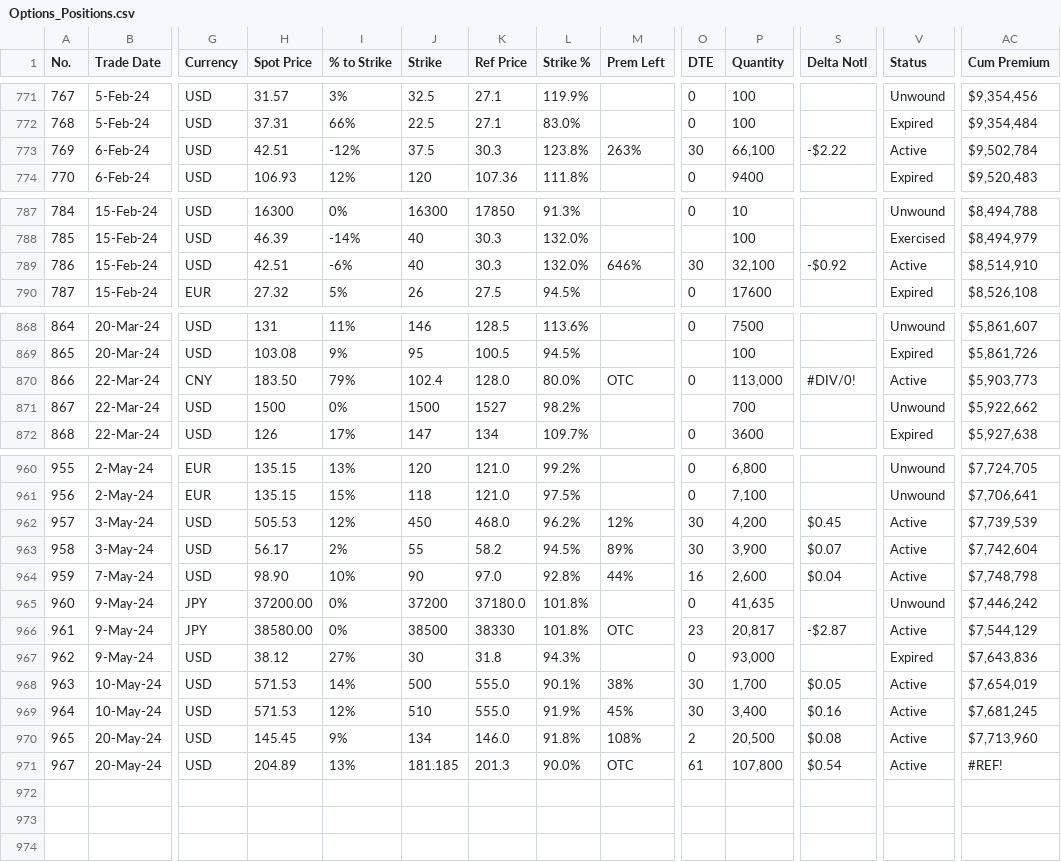
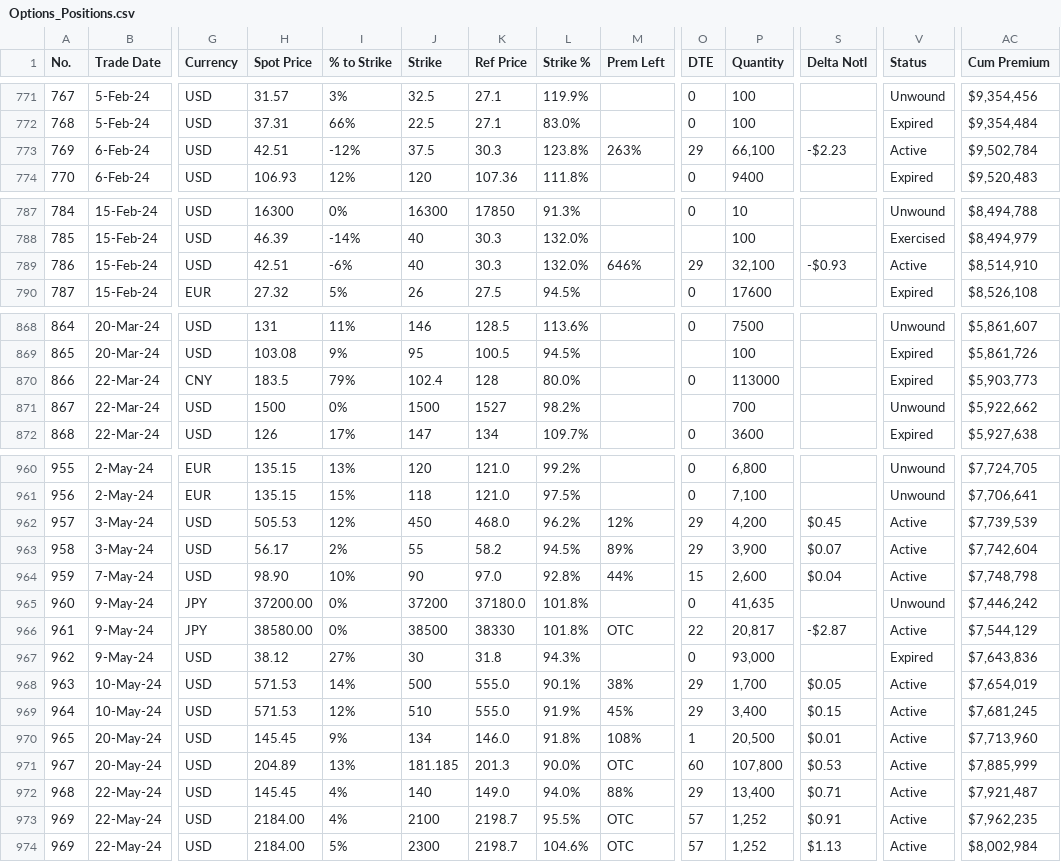
Before and after one commit to papatr33/AOB, a CSV file: Options_Positions.csv, drawn as a sheet; only a part is shown, gaps mark what is left out; rows hold the shown columns only; the diff covers the shown part only; the diff names each change by its address in the sheet, - before the commit and + after, or states it on an @@ line.

Commit message:
Add files via upload

```diff
--- a/Options_Positions.csv
+++ b/Options_Positions.csv
-O773 (DTE): 30
+O773 (DTE): 29
-S773 (Delta Notl): -$2.22
+S773 (Delta Notl): -$2.23
-O789 (DTE): 30
+O789 (DTE): 29
-S789 (Delta Notl): -$0.92
+S789 (Delta Notl): -$0.93
-H870 (Spot Price): 183.50
+H870 (Spot Price): 183.5
-K870 (Ref Price): 128.0
+K870 (Ref Price): 128
-M870 (Prem Left): OTC
+M870 (Prem Left): (empty)
-P870 (Quantity): 113,000
+P870 (Quantity): 113000
-S870 (Delta Notl): #DIV/0!
+S870 (Delta Notl): (empty)
-V870 (Status): Active
+V870 (Status): Expired
-O962:O963 (DTE): 30
+O962:O963 (DTE): 29
-O964 (DTE): 16
+O964 (DTE): 15
-O966 (DTE): 23
+O966 (DTE): 22
-O968:O969 (DTE): 30
+O968:O969 (DTE): 29
-S969 (Delta Notl): $0.16
+S969 (Delta Notl): $0.15
-O970 (DTE): 2
+O970 (DTE): 1
-S970 (Delta Notl): $0.08
+S970 (Delta Notl): $0.01
-O971 (DTE): 61
+O971 (DTE): 60
-S971 (Delta Notl): $0.54
+S971 (Delta Notl): $0.53
-AC971 (Cum Premium): #REF!
+AC971 (Cum Premium): $7,885,999
+row 972: 968 | 22-May-24 | USD | 145.45 | 4% | 140 | 149.0 | 94.0% | 88% | 29 | 13,400 | $0.71 | Active | $7,921,487
+row 973: 969 | 22-May-24 | USD | 2184.00 | 4% | 2100 | 2198.7 | 95.5% | OTC | 57 | 1,252 | $0.91 | Active | $7,962,235
+row 974: 969 | 22-May-24 | USD | 2184.00 | 5% | 2300 | 2198.7 | 104.6% | OTC | 57 | 1,252 | $1.13 | Active | $8,002,984
```
Also changed, not shown: 4 edited cells elsewhere in this file.
